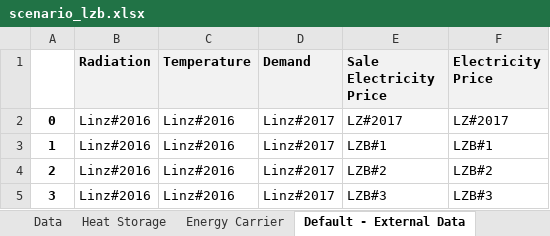
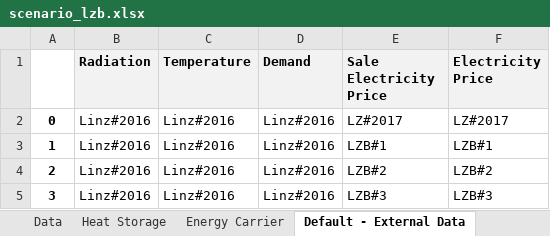
Before and after one commit to tuw-eeg/hotmapsDispatch, an Excel workbook: app/modules/common/FEAT/F16/linz_ag/scenarios/scenario_lzb.xlsx, sheet Default - External Data, drawn as a sheet; values as stored, in another font and other column widths than the file's, no borders; the diff names each change by its address in the sheet, - before the commit and + after, or states it on an @@ line.

```diff
--- a/app/modules/common/FEAT/F16/linz_ag/scenarios/scenario_lzb.xlsx (sheet Default - External Data)
+++ b/app/modules/common/FEAT/F16/linz_ag/scenarios/scenario_lzb.xlsx (sheet Default - External Data)
-D2:D5 (Demand): Linz#2017
+D2:D5 (Demand): Linz#2016
```
Also changed, not shown: sheet Data, sheet energy carrier prices, sheet emmision factors, app/modules/common/FEAT/F16/linz_ag/Database-Overview.xlsx, 20 other files.
